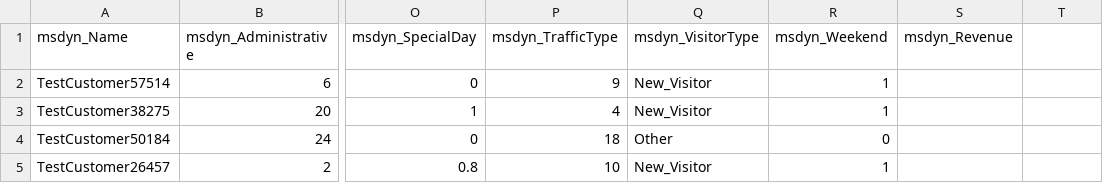
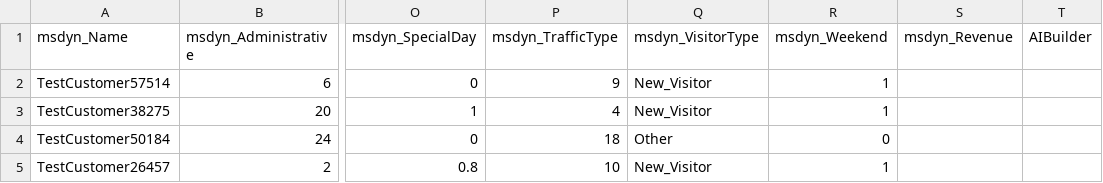
Before and after one commit to Power-Platform-Unicorn/DemoTestTry, a CSV file: OnlineShopperIntentionTestData.csv, drawn as a sheet; only a part is shown, gaps mark what is left out; the diff names each change by its address in the sheet, - before the commit and + after, or states it on an @@ line.

Commit message:
Update OnlineShopperIntentionTestData.csv

```diff
--- a/OnlineShopperIntentionTestData.csv
+++ b/OnlineShopperIntentionTestData.csv
-T1: (empty)
+T1: AIBuilder
```
